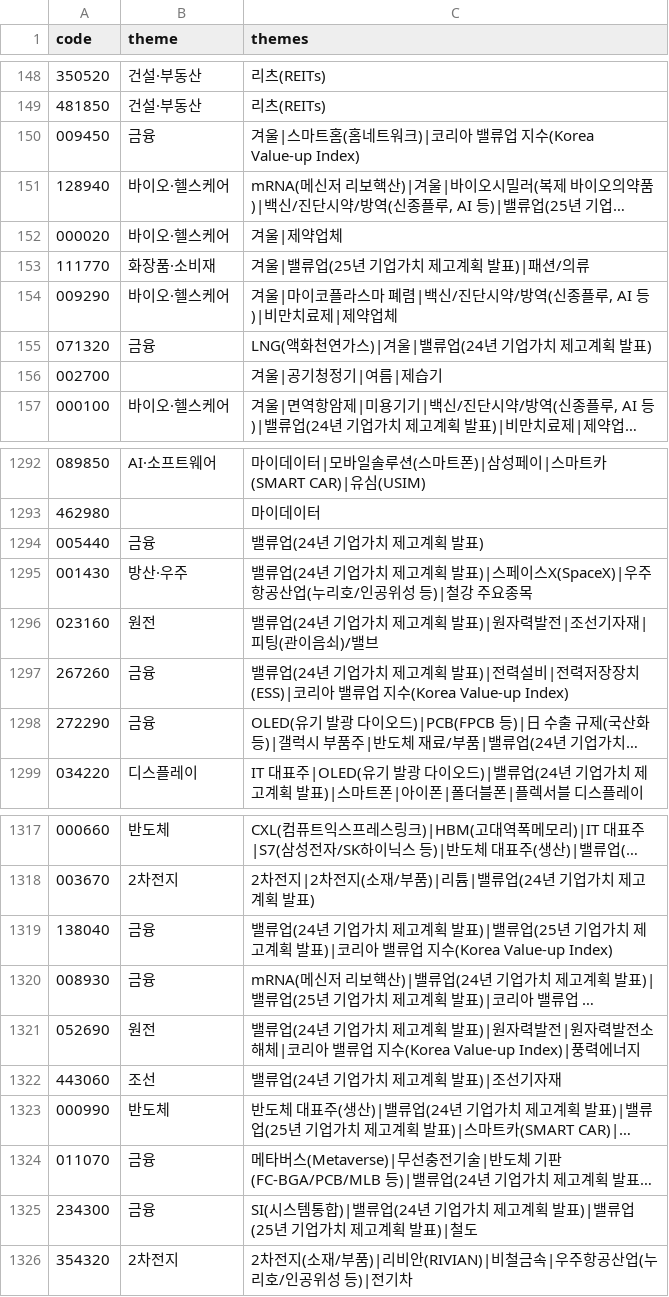
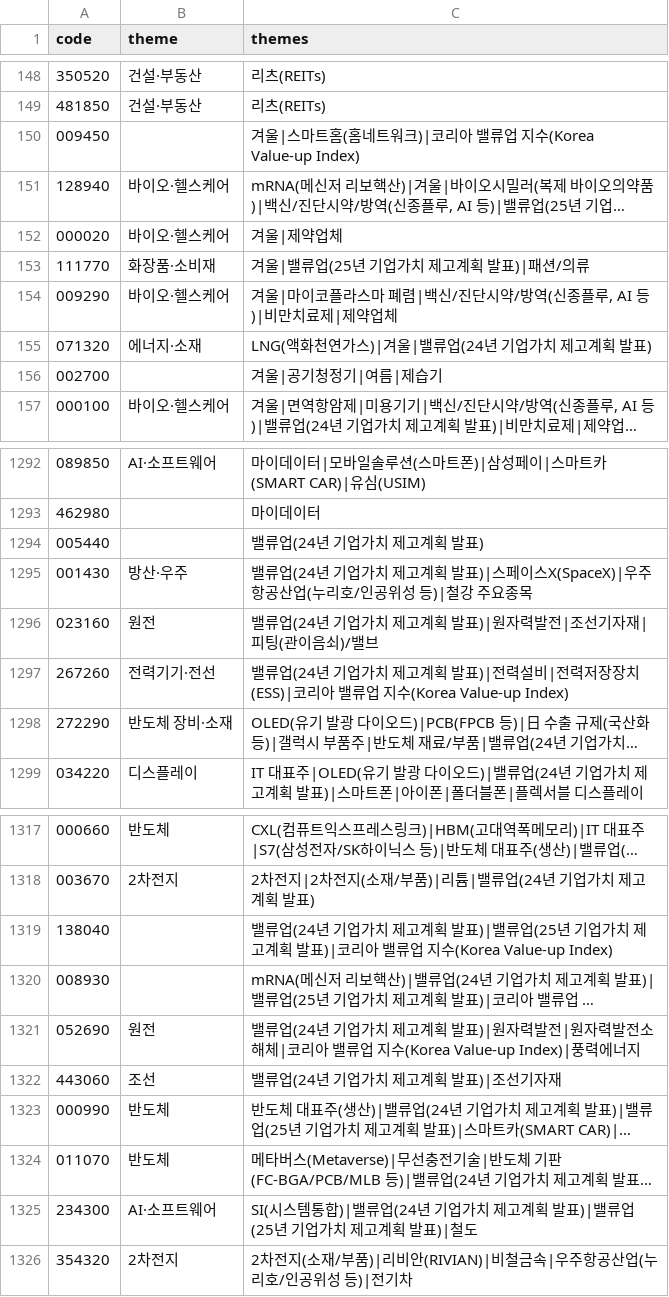
Before and after one commit to hk99915-bot/market-screener, a CSV file: universe/kr_theme.csv, drawn as a sheet; only a part is shown, gaps mark what is left out; long unchanged cells end in …; the diff covers the shown part only; the diff names each change by its address in the sheet, - before the commit and + after, or states it on an @@ line.

```diff
--- a/universe/kr_theme.csv
+++ b/universe/kr_theme.csv
-B150 (theme): 금융
+B150 (theme): (empty)
-B155 (theme): 금융
+B155 (theme): 에너지·소재
-B1294 (theme): 금융
+B1294 (theme): (empty)
-B1297 (theme): 금융
+B1297 (theme): 전력기기·전선
-B1298 (theme): 금융
+B1298 (theme): 반도체 장비·소재
-B1319:B1320 (theme): 금융
+B1319:B1320 (theme): (empty)
-B1324 (theme): 금융
+B1324 (theme): 반도체
-B1325 (theme): 금융
+B1325 (theme): AI·소프트웨어
```
Also changed, not shown: 54 edited cells elsewhere in this file, 1 other file.
